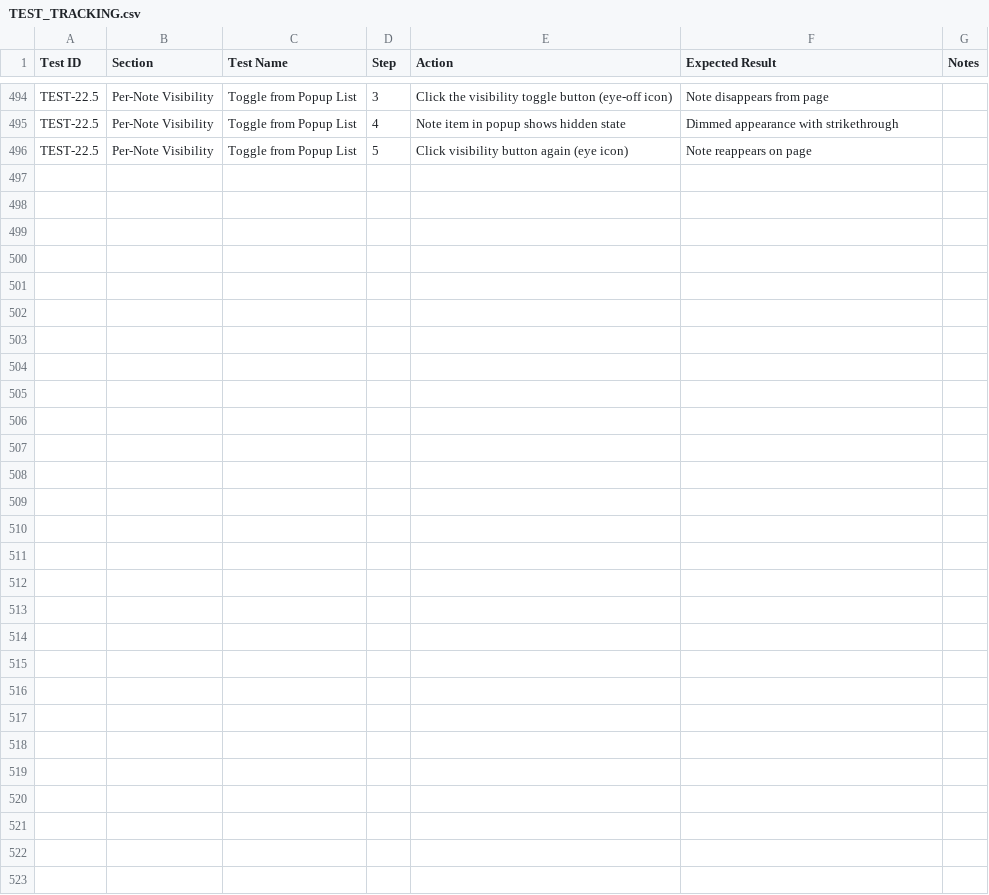
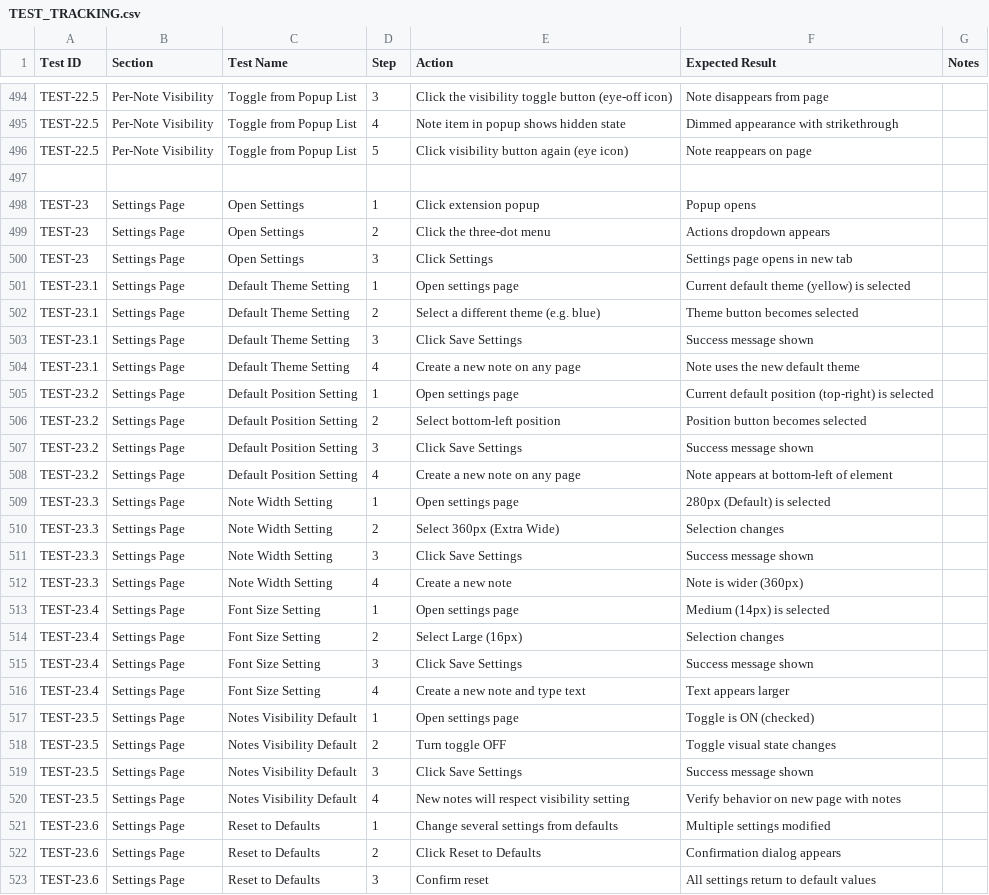
Before and after one commit to ravidorr/sticky-notes-chrome-extension, a CSV file: docs/TEST_TRACKING.csv, drawn as a sheet; only a part is shown, gaps mark what is left out; the diff names each change by its address in the sheet, - before the commit and + after, or states it on an @@ line.

Commit message:
feat: add settings/preferences page for configuring note defaults
Add a new settings page accessible from the popup menu that allows users
to configure default preferences for new notes:

- Default theme (yellow, blue, green, pink)
- Default position (top-left, top-right, bottom-left, bottom-right)
- Note width (240px, 280px, 320px, 360px)
- Font size (small 12px, medium 14px, large 16px)
- Notes visible by default toggle

Settings sync across devices via chrome.storage.sync. New notes now use
the configured preferences instead of hardcoded defaults.

Also includes:
- New preferences module (src/shared/preferences.js)
- CSS custom properties for configurable dimensions
- i18n translations for all supported languages (en, de, fr, he)
- Unit tests for preferences module (24 tests)
- Updated documentation and manual testing plan

```diff
--- a/docs/TEST_TRACKING.csv
+++ b/docs/TEST_TRACKING.csv
+row 497: (empty)
+row 498: TEST-23 | Settings Page | Open Settings | 1 | Click extension popup | Popup opens
+row 499: TEST-23 | Settings Page | Open Settings | 2 | Click the three-dot menu | Actions dropdown appears
+row 500: TEST-23 | Settings Page | Open Settings | 3 | Click Settings | Settings page opens in new tab
+row 501: TEST-23.1 | Settings Page | Default Theme Setting | 1 | Open settings page | Current default theme (yellow) is selected
+row 502: TEST-23.1 | Settings Page | Default Theme Setting | 2 | Select a different theme (e.g. blue) | Theme button becomes selected
+row 503: TEST-23.1 | Settings Page | Default Theme Setting | 3 | Click Save Settings | Success message shown
+row 504: TEST-23.1 | Settings Page | Default Theme Setting | 4 | Create a new note on any page | Note uses the new default theme
+row 505: TEST-23.2 | Settings Page | Default Position Setting | 1 | Open settings page | Current default position (top-right) is selected
+row 506: TEST-23.2 | Settings Page | Default Position Setting | 2 | Select bottom-left position | Position button becomes selected
+row 507: TEST-23.2 | Settings Page | Default Position Setting | 3 | Click Save Settings | Success message shown
+row 508: TEST-23.2 | Settings Page | Default Position Setting | 4 | Create a new note on any page | Note appears at bottom-left of element
+row 509: TEST-23.3 | Settings Page | Note Width Setting | 1 | Open settings page | 280px (Default) is selected
+row 510: TEST-23.3 | Settings Page | Note Width Setting | 2 | Select 360px (Extra Wide) | Selection changes
+row 511: TEST-23.3 | Settings Page | Note Width Setting | 3 | Click Save Settings | Success message shown
+row 512: TEST-23.3 | Settings Page | Note Width Setting | 4 | Create a new note | Note is wider (360px)
+row 513: TEST-23.4 | Settings Page | Font Size Setting | 1 | Open settings page | Medium (14px) is selected
+row 514: TEST-23.4 | Settings Page | Font Size Setting | 2 | Select Large (16px) | Selection changes
+row 515: TEST-23.4 | Settings Page | Font Size Setting | 3 | Click Save Settings | Success message shown
+row 516: TEST-23.4 | Settings Page | Font Size Setting | 4 | Create a new note and type text | Text appears larger
+row 517: TEST-23.5 | Settings Page | Notes Visibility Default | 1 | Open settings page | Toggle is ON (checked)
+row 518: TEST-23.5 | Settings Page | Notes Visibility Default | 2 | Turn toggle OFF | Toggle visual state changes
+row 519: TEST-23.5 | Settings Page | Notes Visibility Default | 3 | Click Save Settings | Success message shown
+row 520: TEST-23.5 | Settings Page | Notes Visibility Default | 4 | New notes will respect visibility setting | Verify behavior on new page with notes
+row 521: TEST-23.6 | Settings Page | Reset to Defaults | 1 | Change several settings from defaults | Multiple settings modified
+row 522: TEST-23.6 | Settings Page | Reset to Defaults | 2 | Click Reset to Defaults | Confirmation dialog appears
+row 523: TEST-23.6 | Settings Page | Reset to Defaults | 3 | Confirm reset | All settings return to default values
```
Also changed, not shown: 26 other files.
